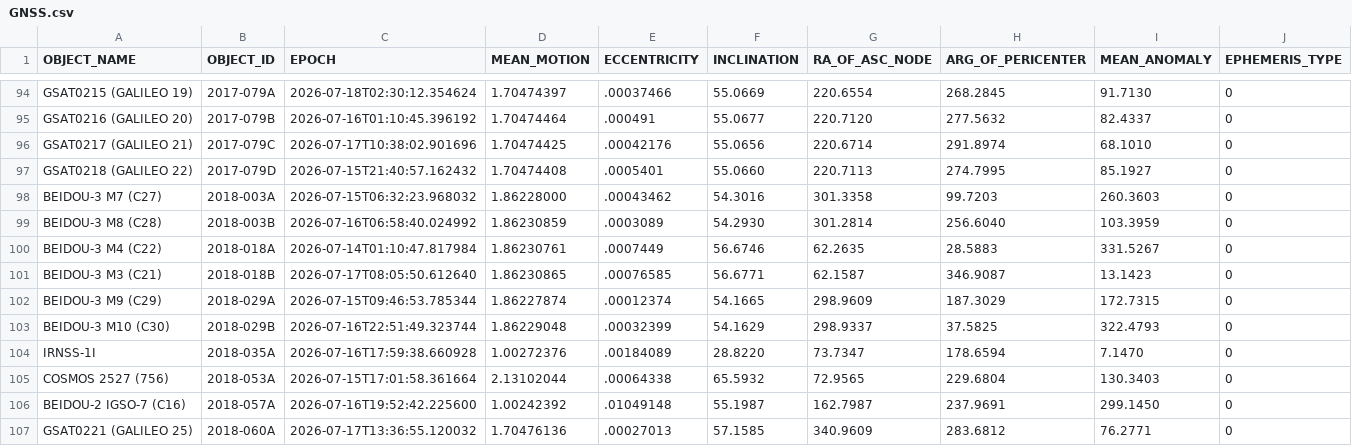
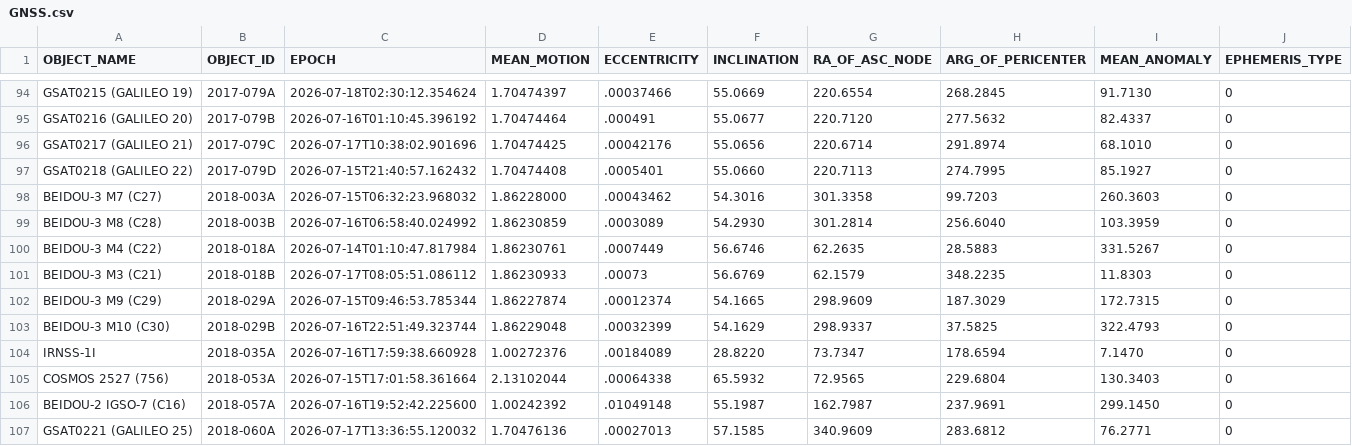
Before and after one commit to 20250721/tle.for.look4sat, a CSV file: data/GNSS.csv, drawn as a sheet; only a part is shown, gaps mark what is left out; the diff names each change by its address in the sheet, - before the commit and + after, or states it on an @@ line.

```diff
--- a/data/GNSS.csv
+++ b/data/GNSS.csv
-C101 (EPOCH): 2026-07-17T08:05:50.612640
+C101 (EPOCH): 2026-07-17T08:05:51.086112
-D101 (MEAN_MOTION): 1.86230865
+D101 (MEAN_MOTION): 1.86230933
-E101 (ECCENTRICITY): .00076585
+E101 (ECCENTRICITY): .00073
-F101 (INCLINATION): 56.6771
+F101 (INCLINATION): 56.6769
-G101 (RA_OF_ASC_NODE): 62.1587
+G101 (RA_OF_ASC_NODE): 62.1579
-H101 (ARG_OF_PERICENTER): 346.9087
+H101 (ARG_OF_PERICENTER): 348.2235
-I101 (MEAN_ANOMALY): 13.1423
+I101 (MEAN_ANOMALY): 11.8303
```
Also changed, not shown: data/Geostationary.csv, 6 other files.
